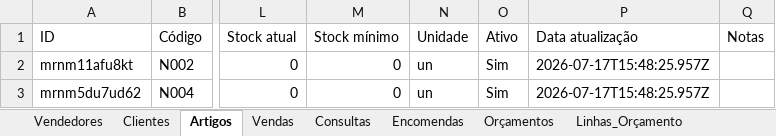
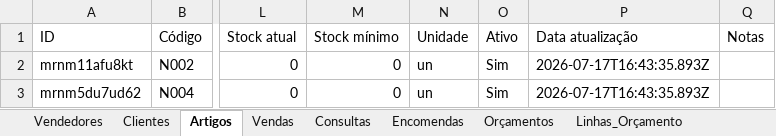
Before and after one commit to PedroM1976/DMStockKit, an Excel workbook: base_dados_pedro_morgado.xlsx, sheet Artigos, drawn as a sheet; only a part is shown, gaps mark what is left out; values as stored, in another font and other column widths than the file's, no borders; the diff names each change by its address in the sheet, - before the commit and + after, or states it on an @@ line.

Commit message:
Update base_dados_pedro_morgado.xlsx

```diff
--- a/base_dados_pedro_morgado.xlsx (sheet Artigos)
+++ b/base_dados_pedro_morgado.xlsx (sheet Artigos)
-P2:P3 (Data atualização): 2026-07-17T15:48:25.957Z
+P2:P3 (Data atualização): 2026-07-17T16:43:35.893Z
```
